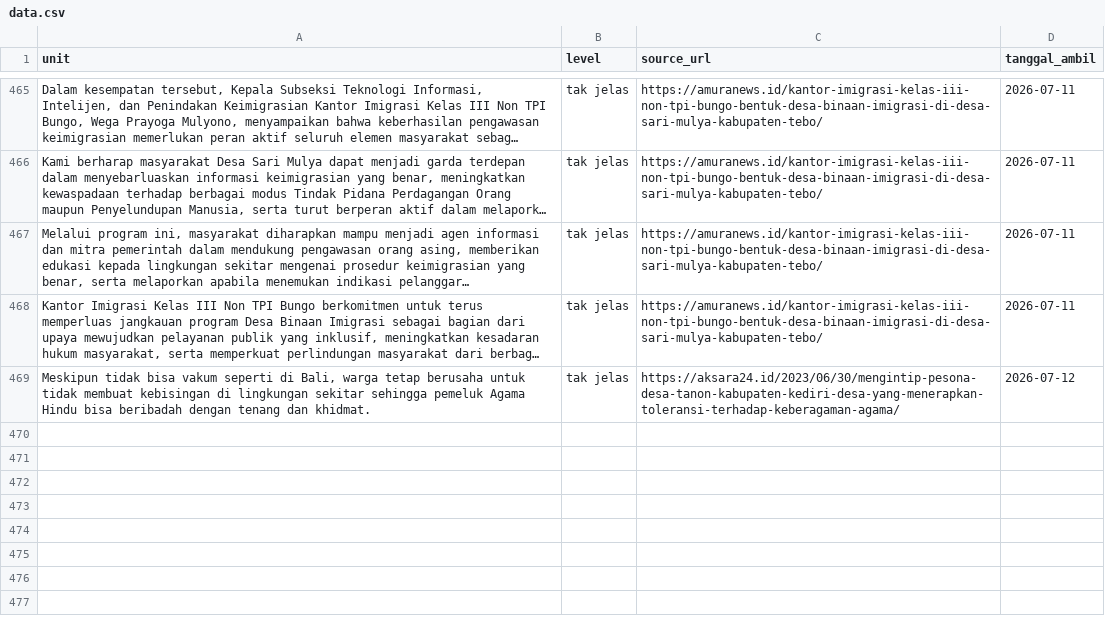
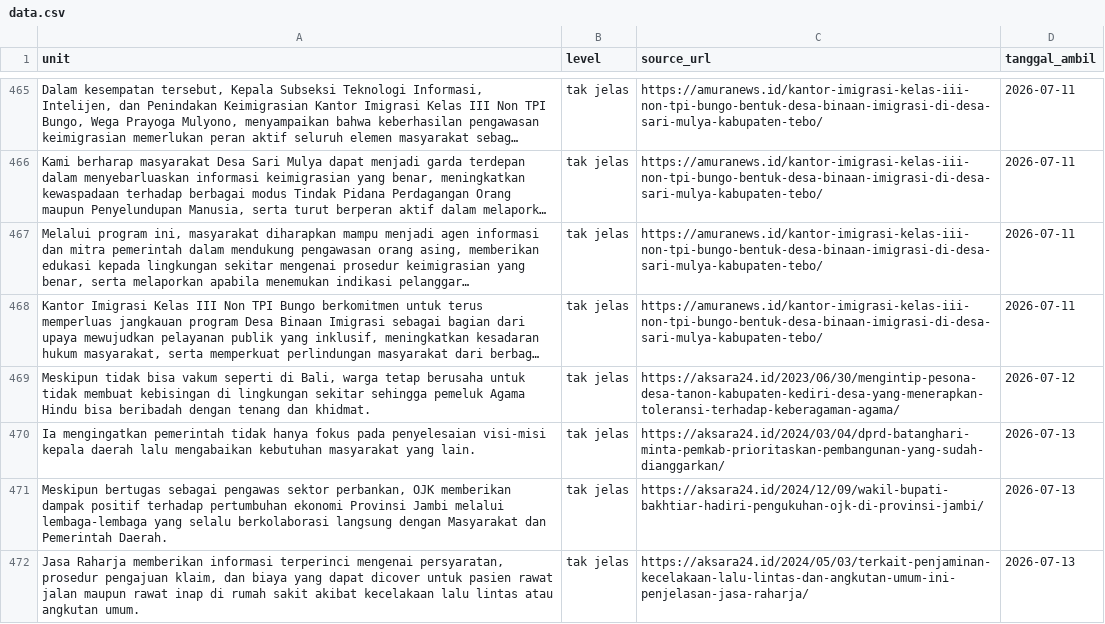
Before and after one commit to yoyi0206/V1_Project, a CSV file: data.csv, drawn as a sheet; only a part is shown, gaps mark what is left out; long unchanged cells end in …; the diff names each change by its address in the sheet, - before the commit and + after, or states it on an @@ line.

```diff
--- a/data.csv
+++ b/data.csv
+row 470: Ia mengingatkan pemerintah tidak hanya fokus pada penyelesaian visi-misi kepala daerah lalu mengabaikan kebutuhan masyarakat yang lain. | tak jelas | https://aksara24.id/2024/03/04/dprd-batanghari-minta-pemkab-prioritaskan-pembangunan-yang-sudah-dianggarkan/ | 2026-07-13
+row 471: Meskipun bertugas sebagai pengawas sektor perbankan, OJK memberikan dampak positif terhadap pertumbuhan ekonomi Provinsi Jambi melalui lembaga-lembaga yang selalu berkolaborasi langsung dengan Masyarakat dan Pemerintah Daerah. | tak jelas | https://aksara24.id/2024/12/09/wakil-bupati-bakhtiar-hadiri-pengukuhan-ojk-di-provinsi-jambi/ | 2026-07-13
+row 472: Jasa Raharja memberikan informasi terperinci mengenai persyaratan, prosedur pengajuan klaim, dan biaya yang dapat dicover untuk pasien rawat jalan maupun rawat inap di rumah sakit akibat kecelakaan lalu lintas atau angkutan umum. | tak jelas | https://aksara24.id/2024/05/03/terkait-penjaminan-kecelakaan-lalu-lintas-dan-angkutan-umum-ini-penjelasan-jasa-raharja/ | 2026-07-13
```
